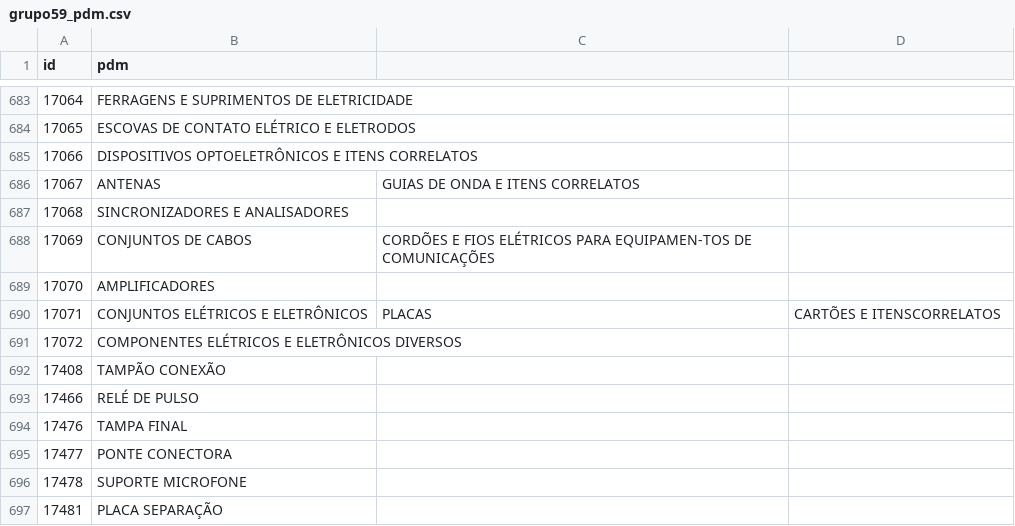
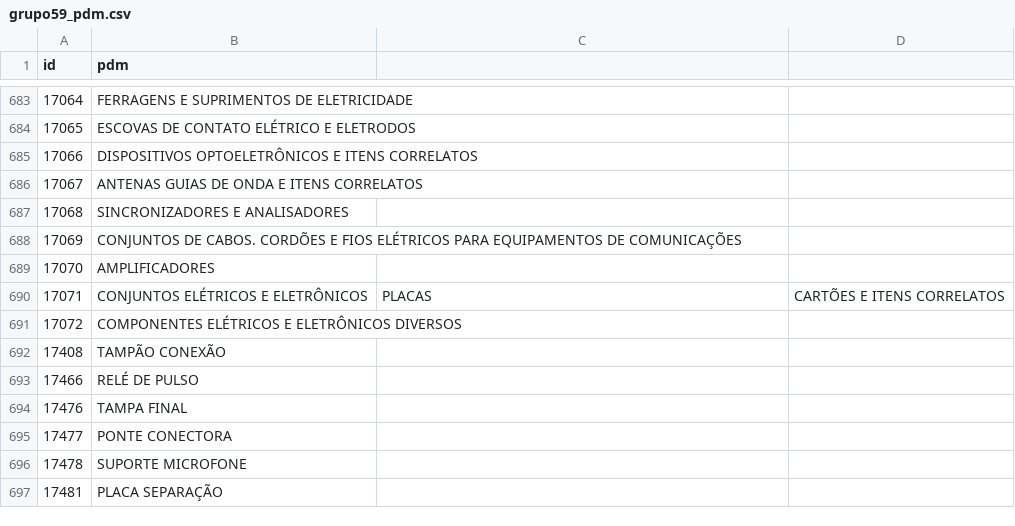
Before and after one commit to ant-rod-silva/catmat_compras_gov_pub, a CSV file: pdm/csv/grupo59_pdm.csv, drawn as a sheet; only a part is shown, gaps mark what is left out.

Commit message:
Update grupo59_pdm.csv

```diff
--- a/pdm/csv/grupo59_pdm.csv
+++ b/pdm/csv/grupo59_pdm.csv
@@ -685,7 +685,7 @@ id,pdm
 17066,DISPOSITIVOS OPTOELETRÔNICOS E ITENS CORRELATOS
-17067,ANTENAS, GUIAS DE ONDA E ITENS CORRELATOS
+17067,ANTENAS GUIAS DE ONDA E ITENS CORRELATOS
 17068,SINCRONIZADORES E ANALISADORES
-17069,CONJUNTOS DE CABOS, CORDÕES E FIOS ELÉTRICOS PARA EQUIPAMEN-TOS DE COMUNICAÇÕES
+17069,CONJUNTOS DE CABOS. CORDÕES E FIOS ELÉTRICOS PARA EQUIPAMENTOS DE COMUNICAÇÕES
 17070,AMPLIFICADORES
-17071,CONJUNTOS ELÉTRICOS E ELETRÔNICOS, PLACAS, CARTÕES E ITENSCORRELATOS
+17071,CONJUNTOS ELÉTRICOS E ELETRÔNICOS, PLACAS, CARTÕES E ITENS CORRELATOS
 17072,COMPONENTES ELÉTRICOS E ELETRÔNICOS DIVERSOS
```
